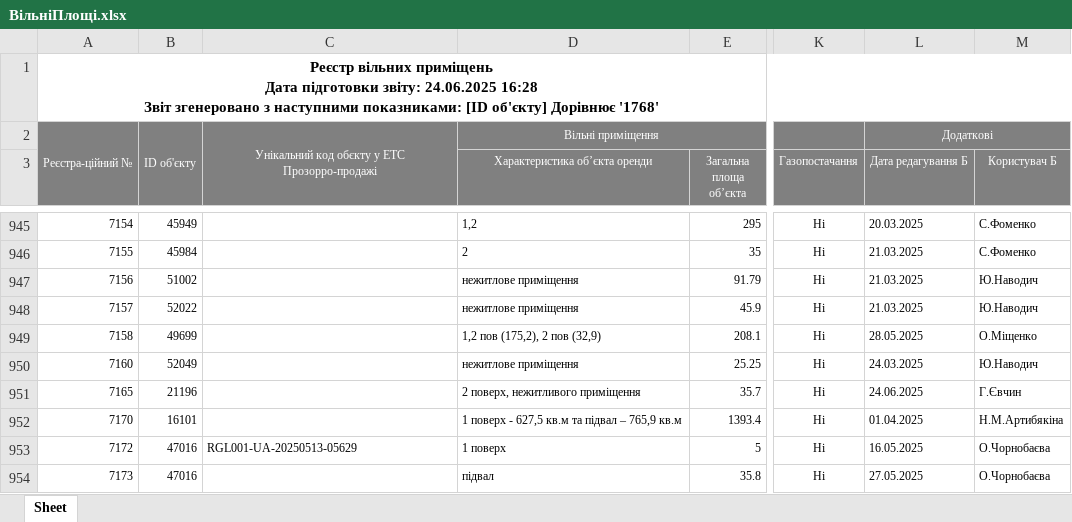
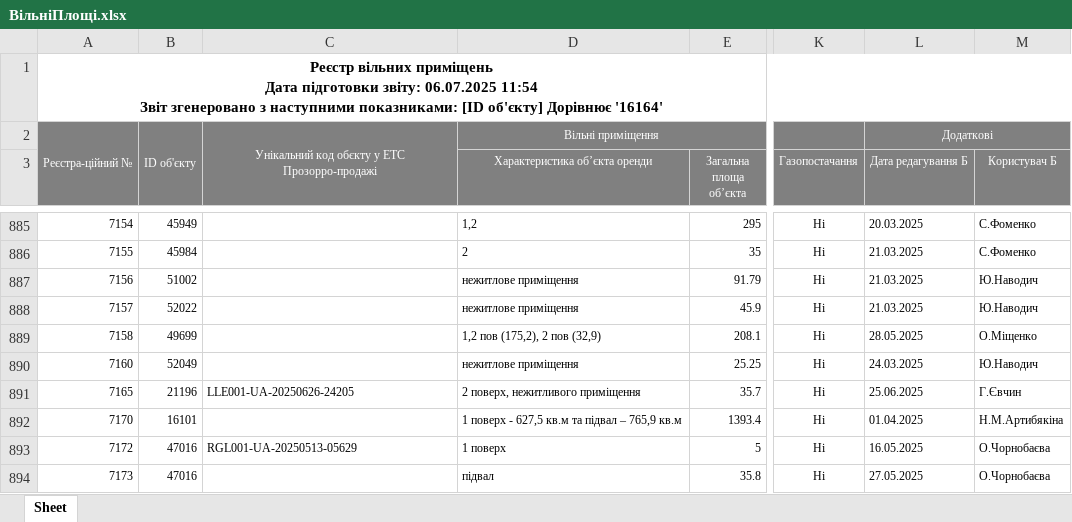
Before and after one commit to Volvov54/buildings, an Excel workbook: ВільніПлощі.xlsx, sheet Sheet, drawn as a sheet; only a part is shown, gaps mark what is left out; values as stored, in another font and other column widths than the file's, no borders; addresses are those after the commit; ↵ is a line break in a cell; the diff covers the shown part only; the diff names each change by its address in the sheet, - before the commit and + after, or states it on an @@ line.

```diff
--- a/ВільніПлощі.xlsx (sheet Sheet)
+++ b/ВільніПлощі.xlsx (sheet Sheet)
-A1: …підготовки звіту: 24.06.2025 16:28 ↵ Звіт згенеровано з наступними показниками: [ID об'єкту] Дорівнює '1768'
+A1: …підготовки звіту: 06.07.2025 11:54 ↵ Звіт згенеровано з наступними показниками: [ID об'єкту] Дорівнює '16164'
-C891: (empty)
+C891: LLE001-UA-20250626-24205
-L891 (Дата редагування Б): 24.06.2025
+L891 (Дата редагування Б): 25.06.2025
```
Also changed, not shown: 17 added rows, 67 removed rows and 50 edited cells elsewhere in this sheet, freeSpace.xlsx, 11 other files.
